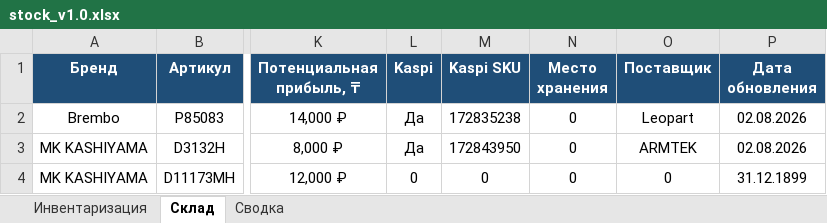
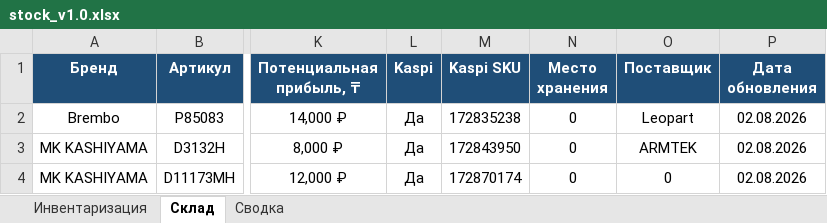
Before and after one commit to motorpartslimbo/AutoPartsCatalog, an Excel workbook: stock_v1.0.xlsx, sheet Склад, drawn as a sheet; only a part is shown, gaps mark what is left out; values as stored, in another font and other column widths than the file's, no borders; the diff names each change by its address in the sheet, - before the commit and + after, or states it on an @@ line.

```diff
--- a/stock_v1.0.xlsx (sheet Склад)
+++ b/stock_v1.0.xlsx (sheet Склад)
-L4 (Kaspi): 0
+L4 (Kaspi): Да
-M4 (Kaspi SKU): 0
+M4 (Kaspi SKU): 172870174
-P4 (Дата обновления): 31.12.1899
+P4 (Дата обновления): 02.08.2026
```
Also changed, not shown: sheet Инвентаризация, sheet Сводка, 4 other files.
